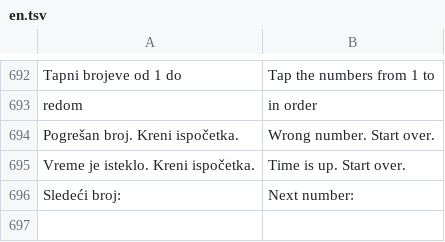
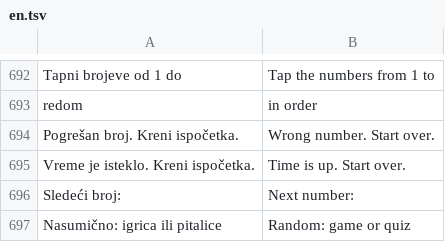
Before and after one commit to stefanciriic/cuvar, a TSV file: app/src/main/assets/en.tsv, drawn as a sheet; only a part is shown, gaps mark what is left out.

```diff
--- a/app/src/main/assets/en.tsv
+++ b/app/src/main/assets/en.tsv
@@ -696 +696,2 @@ Vreme je isteklo. Kreni ispočetka.	Time is up. Start over.
 Sledeći broj: 	Next number:
+Nasumično: igrica ili pitalice	Random: game or quiz
```
Also changed, not shown: 3 other files.
